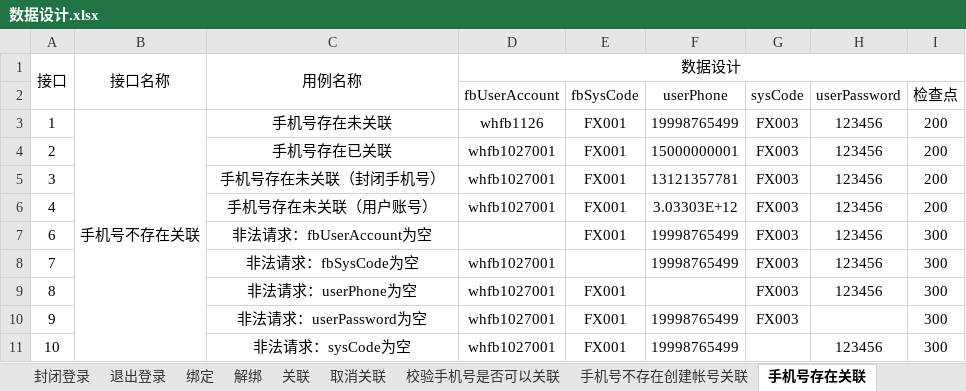
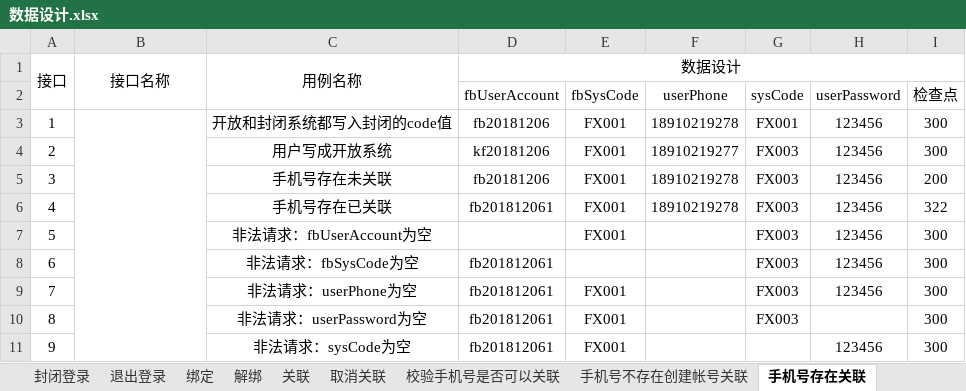
Before and after one commit to wanhui1994/Ucenter, an Excel workbook: file/数据设计.xlsx, sheet 手机号存在关联, drawn as a sheet; values as stored, in another font and other column widths than the file's, no borders; removed rows and columns are numbered as before the commit, all else as after; the diff names each change by its address in the sheet, - before the commit and + after, or states it on an @@ line.

```diff
--- a/file/数据设计.xlsx (sheet 手机号存在关联)
+++ b/file/数据设计.xlsx (sheet 手机号存在关联)
-B3: 手机号不存在关联
+B3: (empty)
-C3: 手机号存在未关联
+C3: 开放和封闭系统都写入封闭的code值
-D3 (fbUserAccount): whfb1126
+D3 (fbUserAccount): fb20181206
-F3 (userPhone): 19998765499
+F3 (userPhone): 18910219278
-G3 (sysCode): FX003
+G3 (sysCode): FX001
-I3:I4 (检查点): 200
+I3:I4 (检查点): 300
-C4: 手机号存在已关联
+C4: 用户写成开放系统
-D4 (fbUserAccount): whfb1027001
+D4 (fbUserAccount): kf20181206
-F4 (userPhone): 15000000001
+F4 (userPhone): 18910219277
-C5: 手机号存在未关联（封闭手机号）
+C5: 手机号存在未关联
-D5 (fbUserAccount): whfb1027001
+D5 (fbUserAccount): fb20181206
-F5 (userPhone): 13121357781
+F5 (userPhone): 18910219278
-C6: 手机号存在未关联（用户账号）
+C6: 手机号存在已关联
-D6 (fbUserAccount): whfb1027001
+D6 (fbUserAccount): fb201812061
-F6 (userPhone): 3.03303E+12
+F6 (userPhone): 18910219278
-I6 (检查点): 200
+I6 (检查点): 322
+row 7: 5 |  | 非法请求：fbUserAccount为空 |  | FX001 |  | FX003 | 123456 | 300
-C8: 非法请求：fbUserAccount为空
+C8: 非法请求：fbSysCode为空
-D8 (fbUserAccount): (empty)
+D8 (fbUserAccount): fb201812061
-E8 (fbSysCode): FX001
+E8 (fbSysCode): (empty)
-F8:F9 (userPhone): 19998765499
+F8:F9 (userPhone): (empty)
-C9: 非法请求：fbSysCode为空
+C9: 非法请求：userPhone为空
-D9:D11 (fbUserAccount): whfb1027001
+D9:D11 (fbUserAccount): fb201812061
-E9 (fbSysCode): (empty)
+E9 (fbSysCode): FX001
-C10: 非法请求：userPhone为空
+C10: 非法请求：userPassword为空
-H10 (userPassword): 123456
+H10 (userPassword): (empty)
-C11: 非法请求：userPassword为空
+C11: 非法请求：sysCode为空
-F11 (userPhone): 19998765499
+F11 (userPhone): (empty)
-G11 (sysCode): FX003
+G11 (sysCode): (empty)
-H11 (userPassword): (empty)
+H11 (userPassword): 123456
-row 11: 10 |  | 非法请求：sysCode为空 | whfb1027001 | FX001 | 19998765499 |  | 123456 | 300
```
Also changed, not shown: sheet 注册, sheet 平台登录, sheet 关联, sheet 取消关联, sheet 退出登录, 9 other files.
